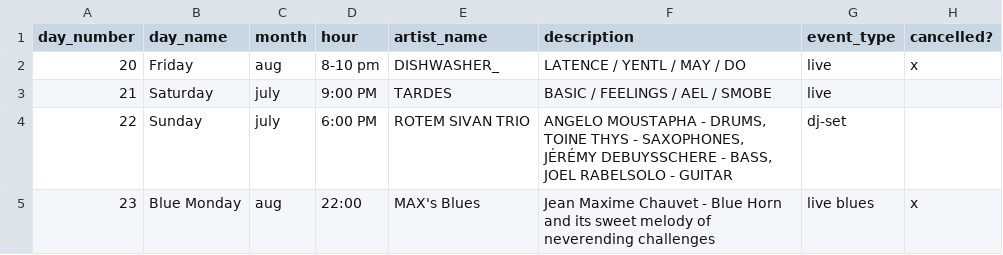
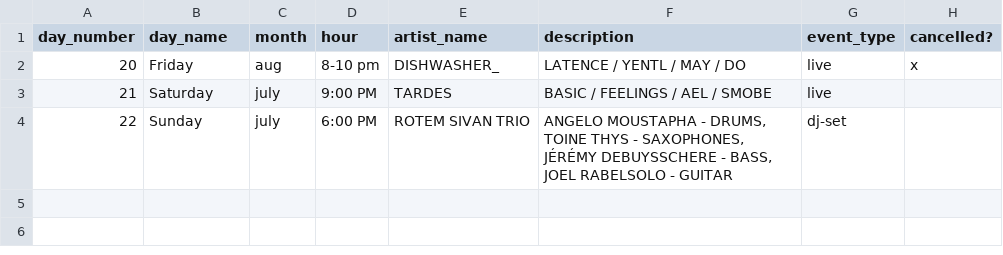
Before and after one commit to InnocentiusIII/InnocentiusIII.github.io, a CSV file: test.csv, drawn as a sheet.

Commit message:
Update test.csv

```diff
--- a/test.csv
+++ b/test.csv
@@ -4,2 +4 @@ day_number;day_name;month ;hour;artist_name;description;event_type;cancelled?
 22;Sunday;july;6:00 PM;ROTEM SIVAN TRIO;ANGELO MOUSTAPHA - DRUMS, TOINE THYS - SAXOPHONES, JÉRÉMY DEBUYSSCHERE - BASS, JOEL RABELSOLO - GUITAR;dj-set;
-23;Blue Monday;aug;22:00;MAX's Blues;Jean Maxime Chauvet - Blue Horn and its sweet melody of neverending challenges;live blues;x
```
